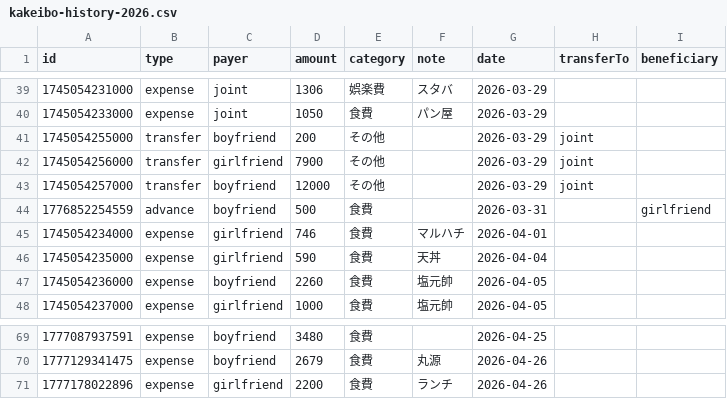
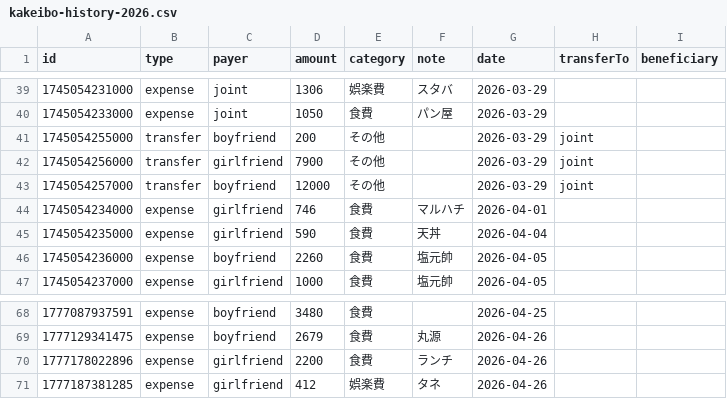
Before and after one commit to ririka02042000-collab/couple_kakeibo, a CSV file: kakeibo-history-2026.csv, drawn as a sheet; only a part is shown, gaps mark what is left out.

Commit message:
update kakeibo-history-2026.csv

```diff
--- a/kakeibo-history-2026.csv
+++ b/kakeibo-history-2026.csv
@@ -43,3 +43,2 @@ id,type,payer,amount,category,note,date,transferTo,beneficiary
 1745054257000,transfer,boyfriend,12000,その他,"",2026-03-29,joint,
-1776852254559,advance,boyfriend,500,食費,"",2026-03-31,,girlfriend
 1745054234000,expense,girlfriend,746,食費,"マルハチ",2026-04-01,,
@@ -71 +70,2 @@ id,type,payer,amount,category,note,date,transferTo,beneficiary
 1777178022896,expense,girlfriend,2200,食費,"ランチ",2026-04-26,,
+1777187381285,expense,girlfriend,412,娯楽費,"タネ",2026-04-26,,
```
